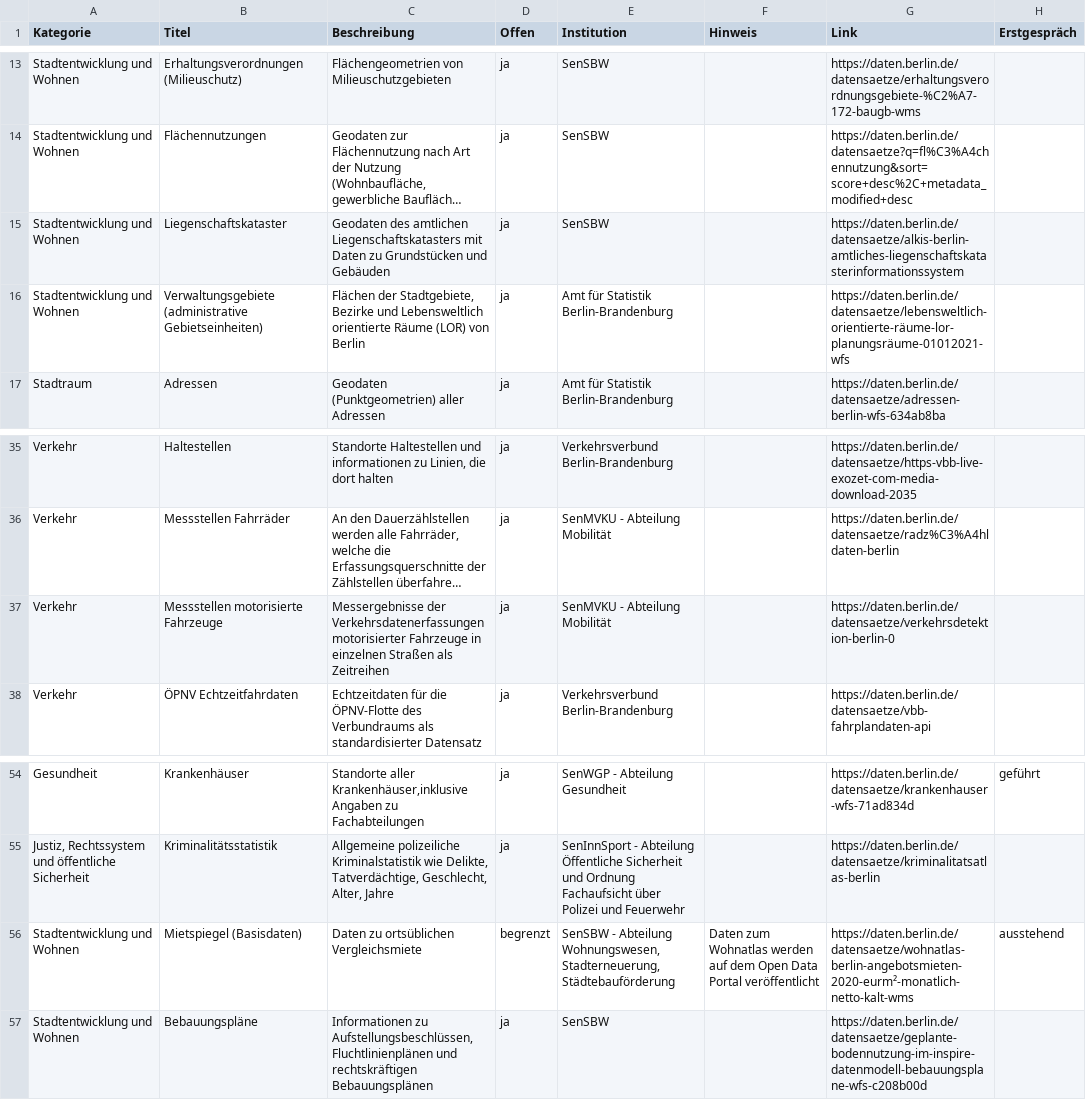
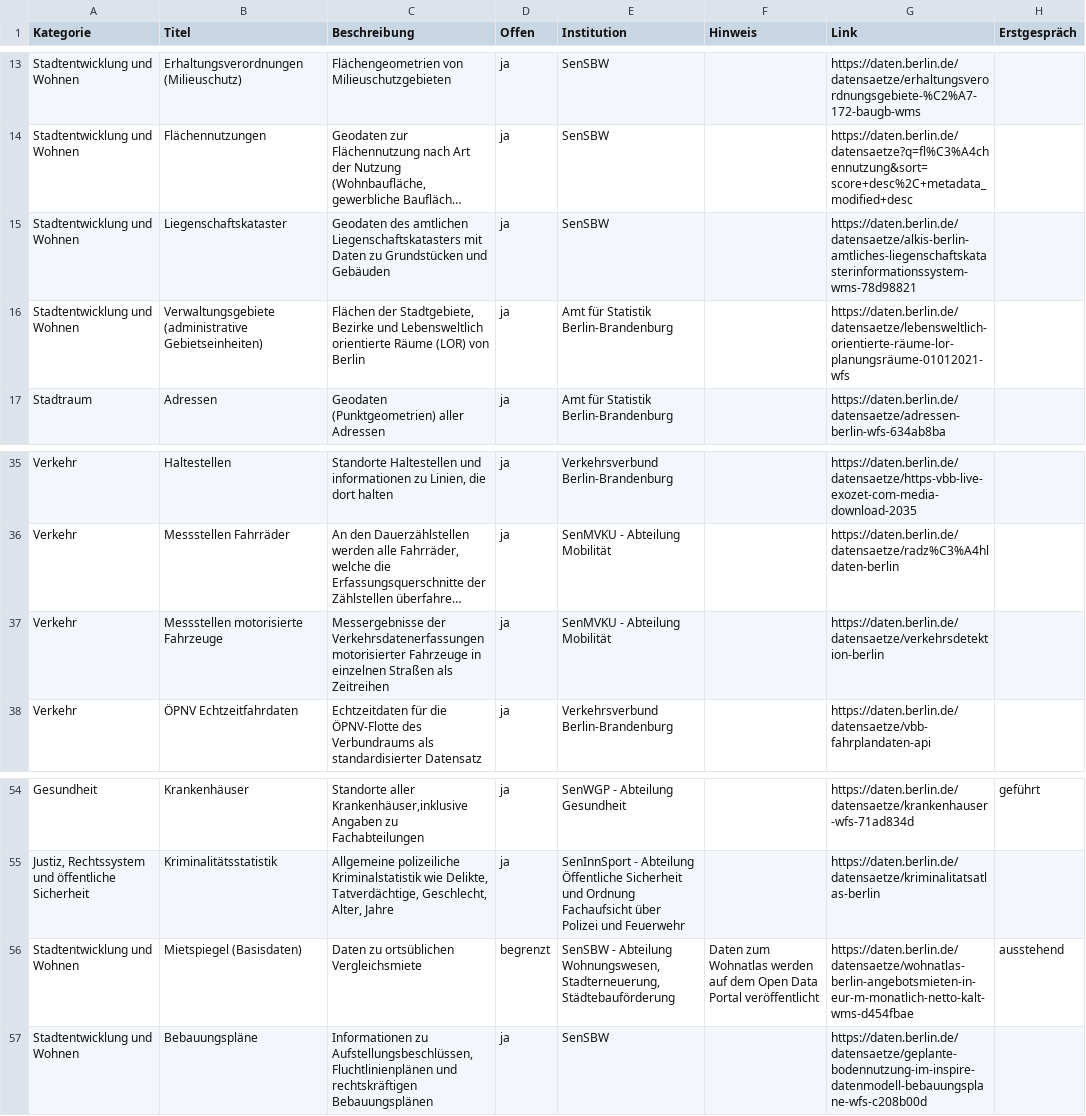
Before and after one commit to technologiestiftung/kerndatensaetze-monitor, a CSV file: data/kerndatensaetze-raw.csv, drawn as a sheet; only a part is shown, gaps mark what is left out; long unchanged cells end in …; the diff names each change by its address in the sheet, - before the commit and + after, or states it on an @@ line.

Commit message:
Update kerndatensaetze-raw.csv
Liegenschaftskataster, Mesststellen motorisierte Fahrzeuge, Mietspiegel

```diff
--- a/data/kerndatensaetze-raw.csv
+++ b/data/kerndatensaetze-raw.csv
-G15 (Link): https://daten.berlin.de/datensaetze/alkis-berlin-amtliches-liegenschaftskatasterinformationssystem
+G15 (Link): https://daten.berlin.de/datensaetze/alkis-berlin-amtliches-liegenschaftskatasterinformationssystem-wms-78d98821
-G37 (Link): https://daten.berlin.de/datensaetze/verkehrsdetektion-berlin-0
+G37 (Link): https://daten.berlin.de/datensaetze/verkehrsdetektion-berlin
-G56 (Link): https://daten.berlin.de/datensaetze/wohnatlas-berlin-angebotsmieten-2020-eurm²-monatlich-netto-kalt-wms
+G56 (Link): https://daten.berlin.de/datensaetze/wohnatlas-berlin-angebotsmieten-in-eur-m-monatlich-netto-kalt-wms-d454fbae
```
